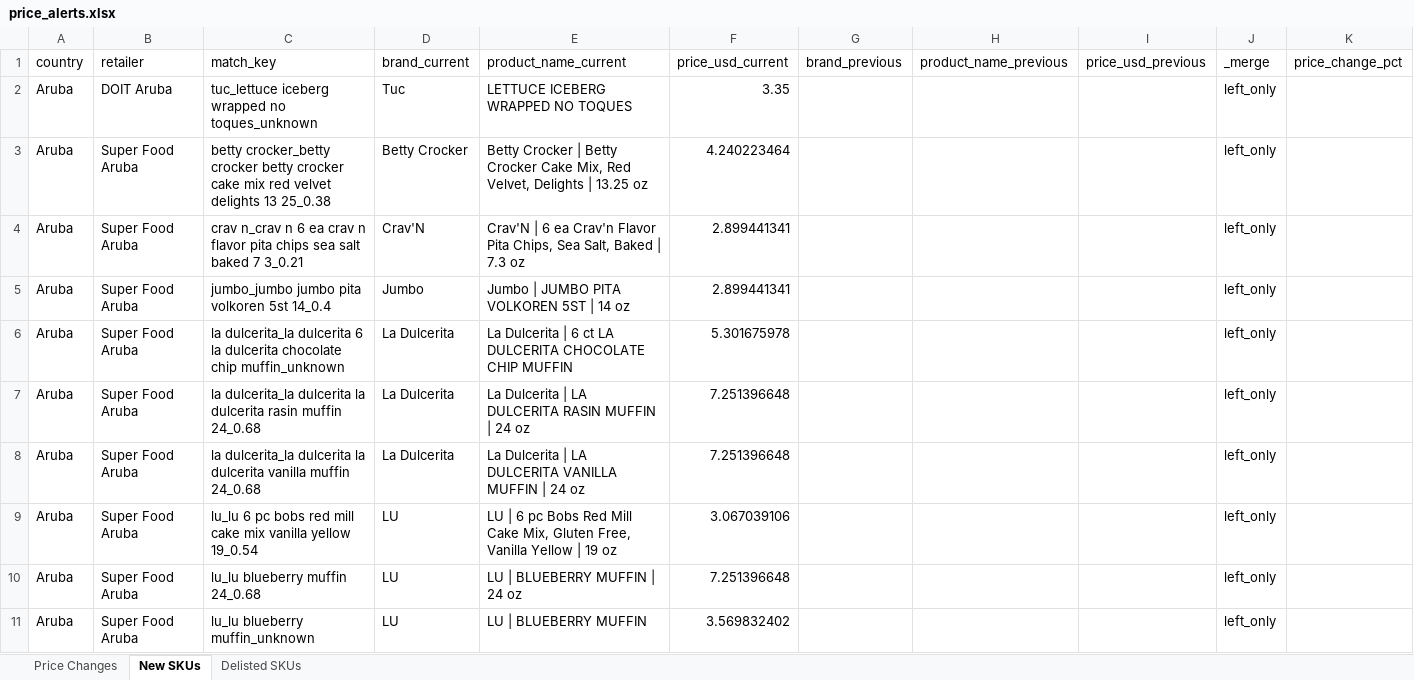
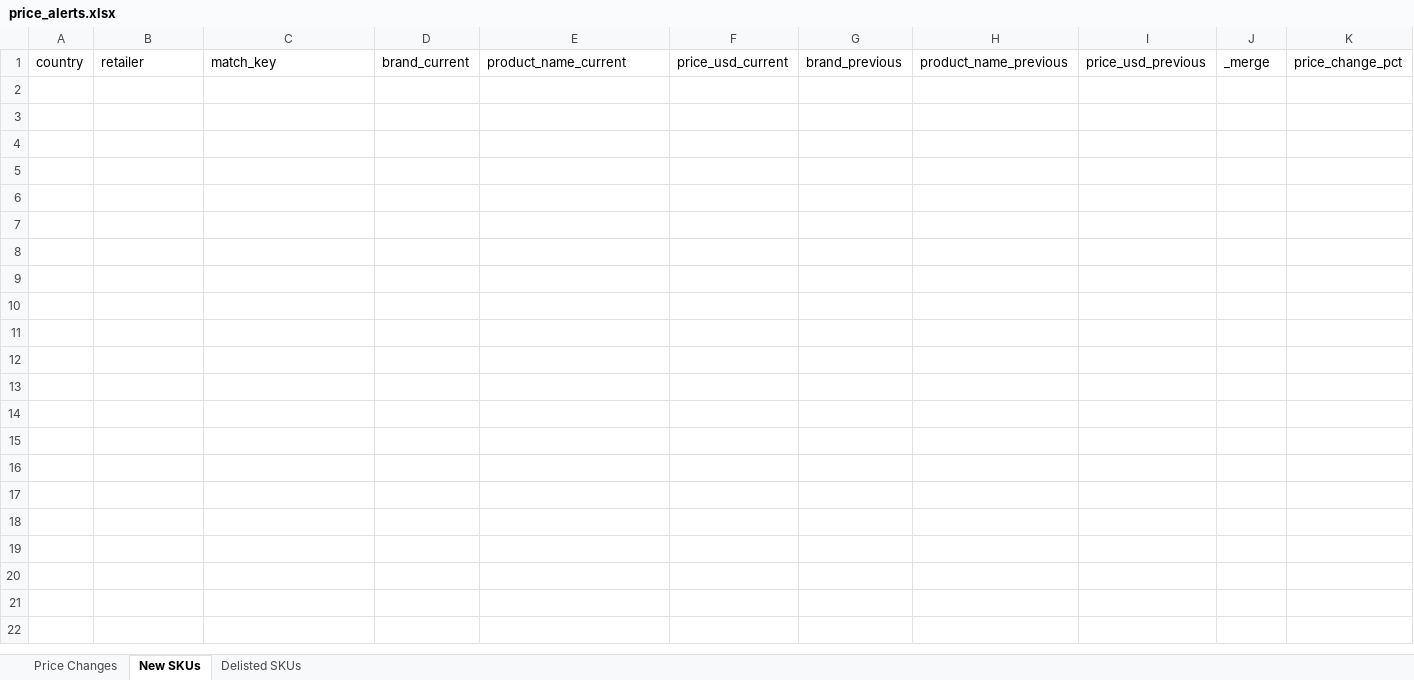
Before and after one commit to Colmau1971/caribbean_retail_ai, an Excel workbook: streamlit_data/price_alerts.xlsx, sheet New SKUs, drawn as a sheet; only a part is shown; values as stored, in another font and other column widths than the file's, no borders; the diff covers the shown part only; the diff names each change by its address in the sheet, - before the commit and + after, or states it on an @@ line.

```diff
--- a/streamlit_data/price_alerts.xlsx (sheet New SKUs)
+++ b/streamlit_data/price_alerts.xlsx (sheet New SKUs)
-row 2: Aruba | DOIT Aruba | tuc_lettuce iceberg wrapped no toques_unknown | Tuc | LETTUCE ICEBERG WRAPPED NO TOQUES | 3.35 |  |  |  | left_only
-row 3: Aruba | Super Food Aruba | betty crocker_betty crocker betty crocker cake mix red velvet delights 13 25_0.38 | Betty Crocker | Betty Crocker | Betty Crocker Cake Mix, Red Velvet, Delights | 13.25 oz | 4.240223464 |  |  |  | left_only
-row 4: Aruba | Super Food Aruba | crav n_crav n 6 ea crav n flavor pita chips sea salt baked 7 3_0.21 | Crav'N | Crav'N | 6 ea Crav'n Flavor Pita Chips, Sea Salt, Baked | 7.3 oz | 2.899441341 |  |  |  | left_only
-row 5: Aruba | Super Food Aruba | jumbo_jumbo jumbo pita volkoren 5st 14_0.4 | Jumbo | Jumbo | JUMBO PITA VOLKOREN 5ST | 14 oz | 2.899441341 |  |  |  | left_only
-row 6: Aruba | Super Food Aruba | la dulcerita_la dulcerita 6 la dulcerita chocolate chip muffin_unknown | La Dulcerita | La Dulcerita | 6 ct LA DULCERITA CHOCOLATE CHIP MUFFIN | 5.301675978 |  |  |  | left_only
-row 7: Aruba | Super Food Aruba | la dulcerita_la dulcerita la dulcerita rasin muffin 24_0.68 | La Dulcerita | La Dulcerita | LA DULCERITA RASIN MUFFIN | 24 oz | 7.251396648 |  |  |  | left_only
-row 8: Aruba | Super Food Aruba | la dulcerita_la dulcerita la dulcerita vanilla muffin 24_0.68 | La Dulcerita | La Dulcerita | LA DULCERITA VANILLA MUFFIN | 24 oz | 7.251396648 |  |  |  | left_only
-row 9: Aruba | Super Food Aruba | lu_lu 6 pc bobs red mill cake mix vanilla yellow 19_0.54 | LU | LU | 6 pc Bobs Red Mill Cake Mix, Gluten Free, Vanilla Yellow | 19 oz | 3.067039106 |  |  |  | left_only
-row 10: Aruba | Super Food Aruba | lu_lu blueberry muffin 24_0.68 | LU | LU | BLUEBERRY MUFFIN | 24 oz | 7.251396648 |  |  |  | left_only
-row 11: Aruba | Super Food Aruba | lu_lu blueberry muffin_unknown | LU | LU | BLUEBERRY MUFFIN | 3.569832402 |  |  |  | left_only
```
Also changed, not shown: 96 removed rows elsewhere in this sheet, sheet Price Changes, sheet Delisted SKUs, streamlit_data/caribbean_master_latest.xlsx, streamlit_data/regional_insights.xlsx, 1 other file.
